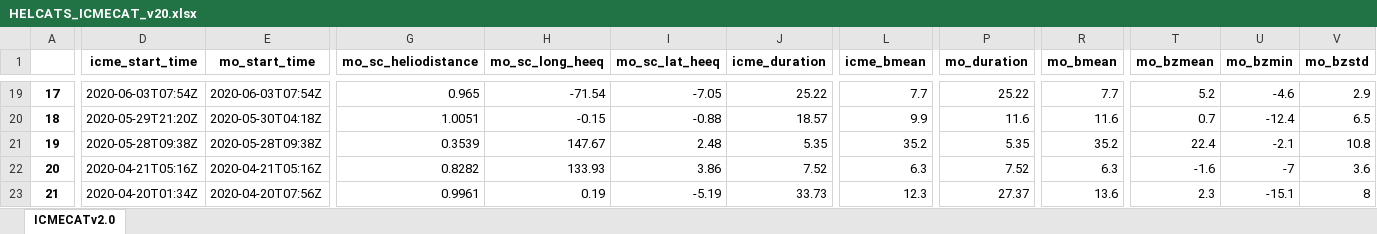
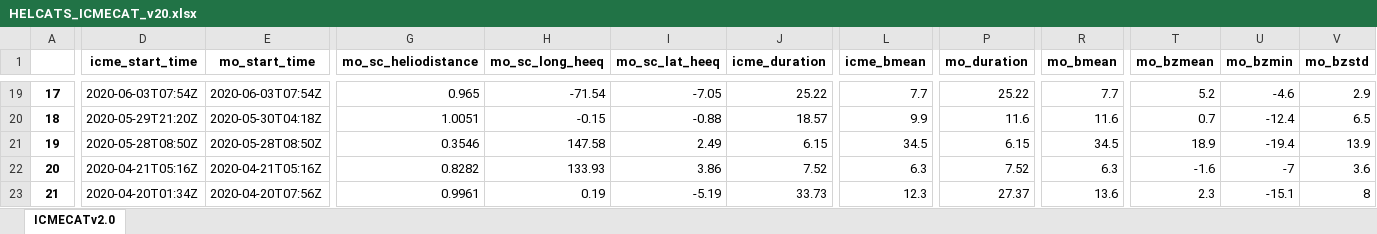
Before and after one commit to cmoestl/heliocats, an Excel workbook: icmecat/HELCATS_ICMECAT_v20.xlsx, sheet ICMECATv2.0, drawn as a sheet; only a part is shown, gaps mark what is left out; values as stored, in another font and other column widths than the file's, no borders; the diff covers the shown part only; the diff names each change by its address in the sheet, - before the commit and + after, or states it on an @@ line.

Commit message:
update ICMECAT 2020 Dec 3

```diff
--- a/icmecat/HELCATS_ICMECAT_v20.xlsx (sheet ICMECATv2.0)
+++ b/icmecat/HELCATS_ICMECAT_v20.xlsx (sheet ICMECATv2.0)
-D21 (icme_start_time): 2020-05-28T09:38Z
+D21 (icme_start_time): 2020-05-28T08:50Z
-E21 (mo_start_time): 2020-05-28T09:38Z
+E21 (mo_start_time): 2020-05-28T08:50Z
-G21 (mo_sc_heliodistance): 0.3539
+G21 (mo_sc_heliodistance): 0.3546
-H21 (mo_sc_long_heeq): 147.67
+H21 (mo_sc_long_heeq): 147.58
-I21 (mo_sc_lat_heeq): 2.48
+I21 (mo_sc_lat_heeq): 2.49
-J21 (icme_duration): 5.35
+J21 (icme_duration): 6.15
-L21 (icme_bmean): 35.2
+L21 (icme_bmean): 34.5
-P21 (mo_duration): 5.35
+P21 (mo_duration): 6.15
-R21 (mo_bmean): 35.2
+R21 (mo_bmean): 34.5
-T21 (mo_bzmean): 22.4
+T21 (mo_bzmean): 18.9
-U21 (mo_bzmin): -2.1
+U21 (mo_bzmin): -19.4
-V21 (mo_bzstd): 10.8
+V21 (mo_bzstd): 13.9
```
Also changed, not shown: 54 edited cells elsewhere in this sheet, icmecat/HELCATS_ICMECAT_v20_master.xlsx, 19 other files.
